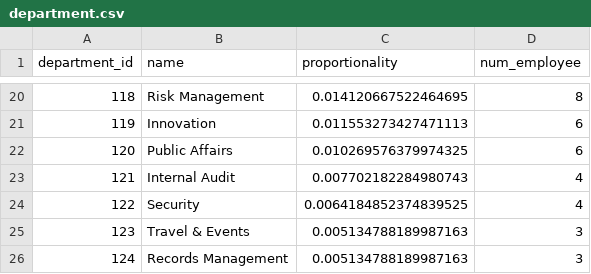
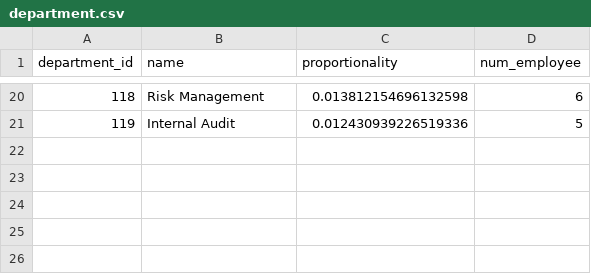
Before and after one commit to JBaltaMG/SynetheticDataGeneration, a CSV file: data/outputdata/dimensions/department.csv, drawn as a sheet; only a part is shown, gaps mark what is left out; removed rows and columns are numbered as before the commit, all else as after; the diff covers the shown part only; the diff names each change by its address in the sheet, - before the commit and + after, or states it on an @@ line.

```diff
--- a/data/outputdata/dimensions/department.csv
+++ b/data/outputdata/dimensions/department.csv
@@ column A (department_id) renumbered between rows 2 and 21 @@
-C20 (proportionality): 0.014120667522464695
+C20 (proportionality): 0.013812154696132598
-D20 (num_employee): 8
+D20 (num_employee): 6
-row 21: 119 | Innovation | 0.011553273427471113 | 6
-row 22: 120 | Public Affairs | 0.010269576379974325 | 6
-C21 (proportionality): 0.007702182284980743
+C21 (proportionality): 0.012430939226519336
-D21 (num_employee): 4
+D21 (num_employee): 5
-row 24: 122 | Security | 0.0064184852374839525 | 4
-row 25: 123 | Travel & Events | 0.005134788189987163 | 3
-row 26: 124 | Records Management | 0.005134788189987163 | 3
```
Also changed, not shown: 13 added rows, 13 removed rows and 9 edited cells elsewhere in this file, data/outputdata/dimensions/account.csv, data/outputdata/dimensions/customer.csv, 28 other files.
